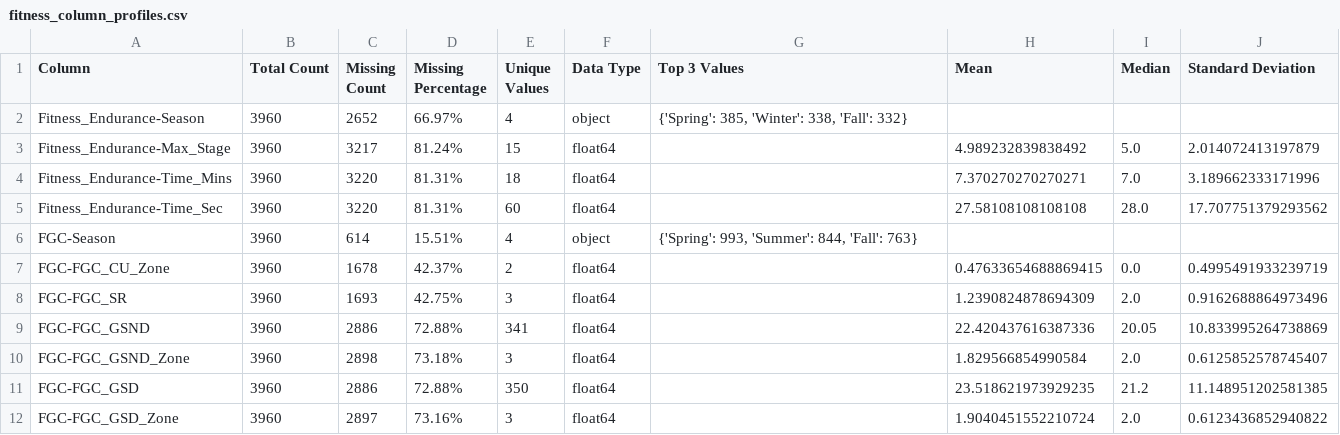
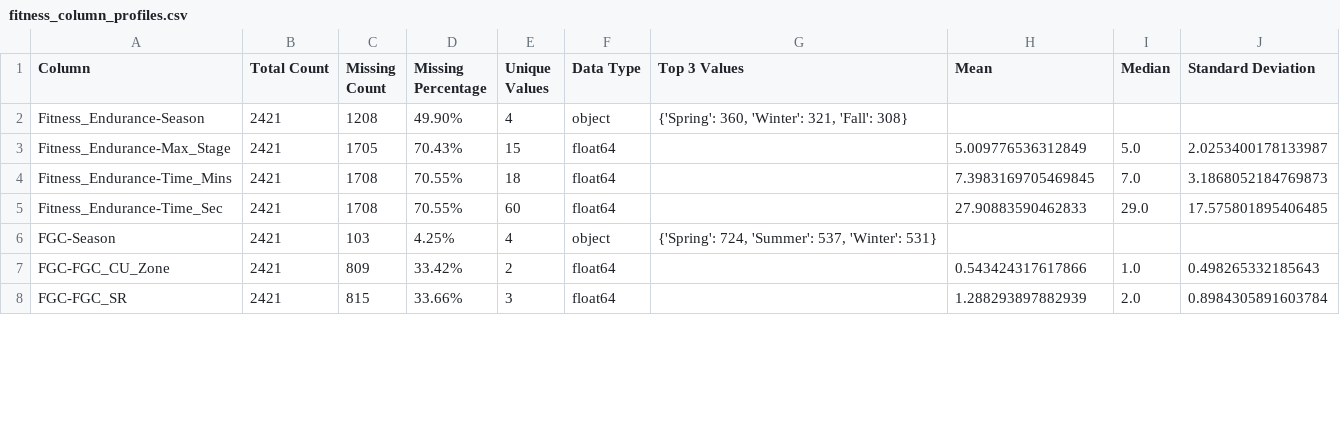
Before and after one commit to bonesclarke/Problematic-Internet-Use, a CSV file: analysis_output/fitness_column_profiles.csv, drawn as a sheet; only a part is shown; the diff covers the shown part only.

```diff
--- a/analysis_output/fitness_column_profiles.csv
+++ b/analysis_output/fitness_column_profiles.csv
@@ -1,12 +1,8 @@
 Column,Total Count,Missing Count,Missing Percentage,Unique Values,Data Type,Top 3 Values,Mean,Median,Standard Deviation
-Fitness_Endurance-Season,3960,2652,66.97%,4,object,"{'Spring': 385, 'Winter': 338, 'Fall': 332}",,,
-Fitness_Endurance-Max_Stage,3960,3217,81.24%,15,float64,,4.989232839838492,5.0,2.014072413197879
-Fitness_Endurance-Time_Mins,3960,3220,81.31%,18,float64,,7.370270270270271,7.0,3.189662333171996
-Fitness_Endurance-Time_Sec,3960,3220,81.31%,60,float64,,27.58108108108108,28.0,17.707751379293562
-FGC-Season,3960,614,15.51%,4,object,"{'Spring': 993, 'Summer': 844, 'Fall': 763}",,,
-FGC-FGC_CU_Zone,3960,1678,42.37%,2,float64,,0.47633654688869415,0.0,0.4995491933239719
-FGC-FGC_SR,3960,1693,42.75%,3,float64,,1.2390824878694309,2.0,0.9162688864973496
-FGC-FGC_GSND,3960,2886,72.88%,341,float64,,22.420437616387336,20.05,10.833995264738869
-FGC-FGC_GSND_Zone,3960,2898,73.18%,3,float64,,1.829566854990584,2.0,0.6125852578745407
-FGC-FGC_GSD,3960,2886,72.88%,350,float64,,23.518621973929235,21.2,11.148951202581385
-FGC-FGC_GSD_Zone,3960,2897,73.16%,3,float64,,1.9040451552210724,2.0,0.6123436852940822
+Fitness_Endurance-Season,2421,1208,49.90%,4,object,"{'Spring': 360, 'Winter': 321, 'Fall': 308}",,,
+Fitness_Endurance-Max_Stage,2421,1705,70.43%,15,float64,,5.009776536312849,5.0,2.0253400178133987
+Fitness_Endurance-Time_Mins,2421,1708,70.55%,18,float64,,7.3983169705469845,7.0,3.1868052184769873
+Fitness_Endurance-Time_Sec,2421,1708,70.55%,60,float64,,27.90883590462833,29.0,17.575801895406485
+FGC-Season,2421,103,4.25%,4,object,"{'Spring': 724, 'Summer': 537, 'Winter': 531}",,,
+FGC-FGC_CU_Zone,2421,809,33.42%,2,float64,,0.543424317617866,1.0,0.498265332185643
+FGC-FGC_SR,2421,815,33.66%,3,float64,,1.288293897882939,2.0,0.8984305891603784
```
Also changed, not shown: 2 added rows and 22 edited cells elsewhere in this file, analysis_output/physical_column_profiles.csv, output/test_data_imputed.csv, 33 other files.
